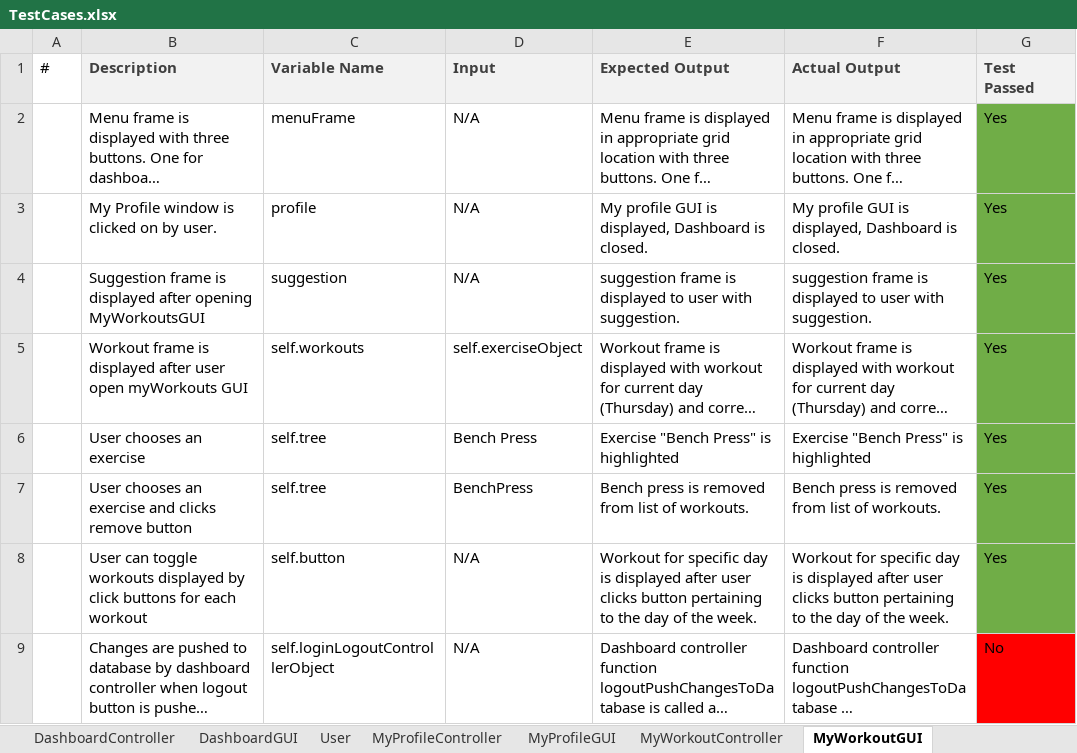
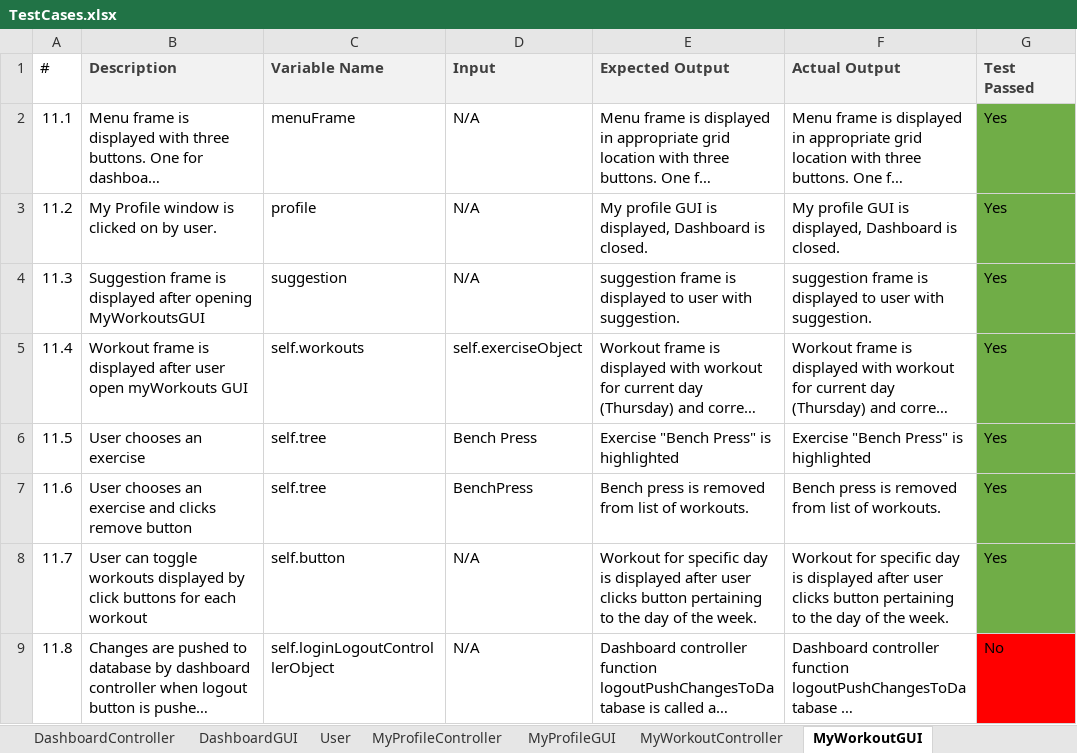
Before and after one commit to ricardoh19/Zyzzfit, an Excel workbook: TestCases/TestCases.xlsx, sheet MyWorkoutGUI, drawn as a sheet; long unchanged cells end in …; values as stored, in another font and other column widths than the file's, no borders; the diff names each change by its address in the sheet, - before the commit and + after, or states it on an @@ line.

```diff
--- a/TestCases/TestCases.xlsx (sheet MyWorkoutGUI)
+++ b/TestCases/TestCases.xlsx (sheet MyWorkoutGUI)
-A2 (#): (empty)
+A2 (#): 11.1
-A3 (#): (empty)
+A3 (#): 11.2
-A4 (#): (empty)
+A4 (#): 11.3
-A5 (#): (empty)
+A5 (#): 11.4
-A6 (#): (empty)
+A6 (#): 11.5
-A7 (#): (empty)
+A7 (#): 11.6
-A8 (#): (empty)
+A8 (#): 11.7
-A9 (#): (empty)
+A9 (#): 11.8
```
Also changed, not shown: sheet EditExerciseGUI, sheet MyWorkoutController, sheet MyProfileGUI, sheet EditExerciseController, 3 other files.
